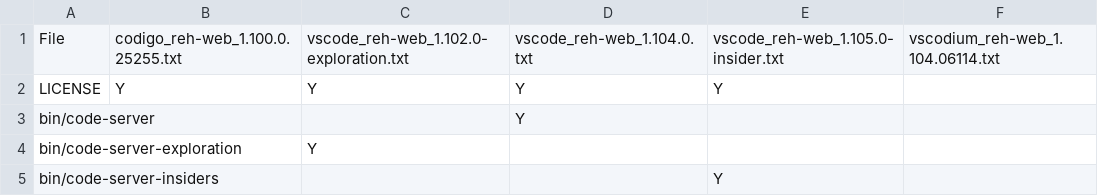
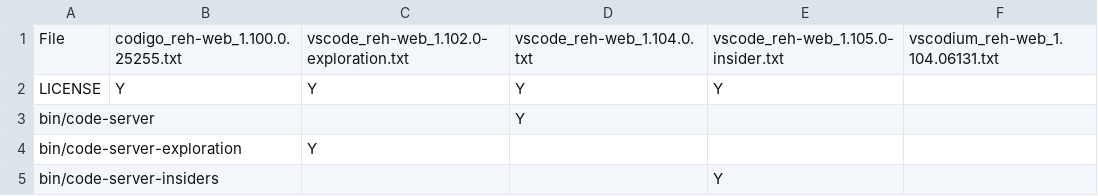
Before and after one commit to btwiuse/vsdiff, a CSV file: reh-web.diff.csv, drawn as a sheet; only a part is shown.

```diff
--- a/reh-web.diff.csv
+++ b/reh-web.diff.csv
@@ -1,2 +1,2 @@
-File,codigo_reh-web_1.100.0.25255.txt,vscode_reh-web_1.102.0-exploration.txt,vscode_reh-web_1.104.0.txt,vscode_reh-web_1.105.0-insider.txt,vscodium_reh-web_1.104.06114.txt
+File,codigo_reh-web_1.100.0.25255.txt,vscode_reh-web_1.102.0-exploration.txt,vscode_reh-web_1.104.0.txt,vscode_reh-web_1.105.0-insider.txt,vscodium_reh-web_1.104.06131.txt
 LICENSE,Y,Y,Y,Y,
```
Also changed, not shown: reh.diff.csv, 3 other files.
